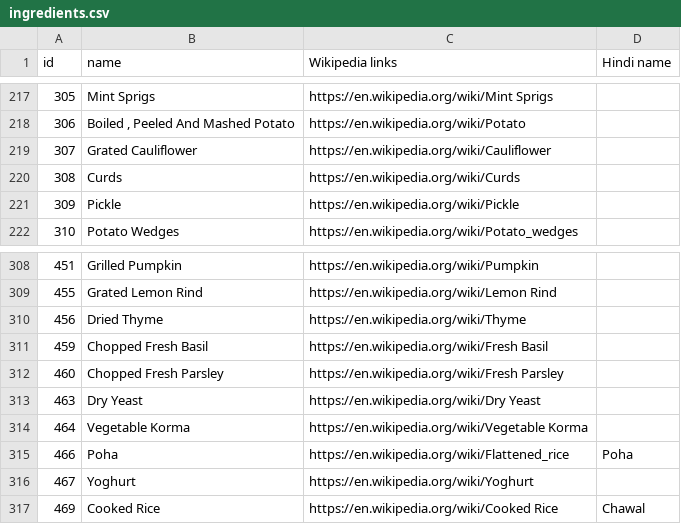
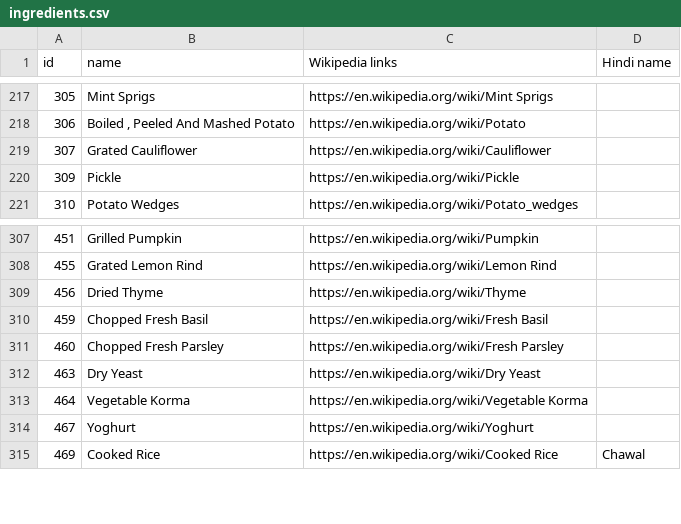
Before and after one commit to SamhitaWiki/food-science, a CSV file: tarla-dalal-com/ingredients.csv, drawn as a sheet; only a part is shown, gaps mark what is left out.

Commit message:
Update ingredients.csv

```diff
--- a/tarla-dalal-com/ingredients.csv
+++ b/tarla-dalal-com/ingredients.csv
@@ -219,3 +219,2 @@ id,name,Wikipedia links,Hindi name
 307,Grated Cauliflower,https://en.wikipedia.org/wiki/Cauliflower,
-308,Curds,https://en.wikipedia.org/wiki/Curds,
 309,Pickle,https://en.wikipedia.org/wiki/Pickle,
@@ -314,3 +313,2 @@ id,name,Wikipedia links,Hindi name
 464,Vegetable Korma,https://en.wikipedia.org/wiki/Vegetable Korma,
-466,Poha,https://en.wikipedia.org/wiki/Flattened_rice ,Poha
 467,Yoghurt,https://en.wikipedia.org/wiki/Yoghurt,
```
